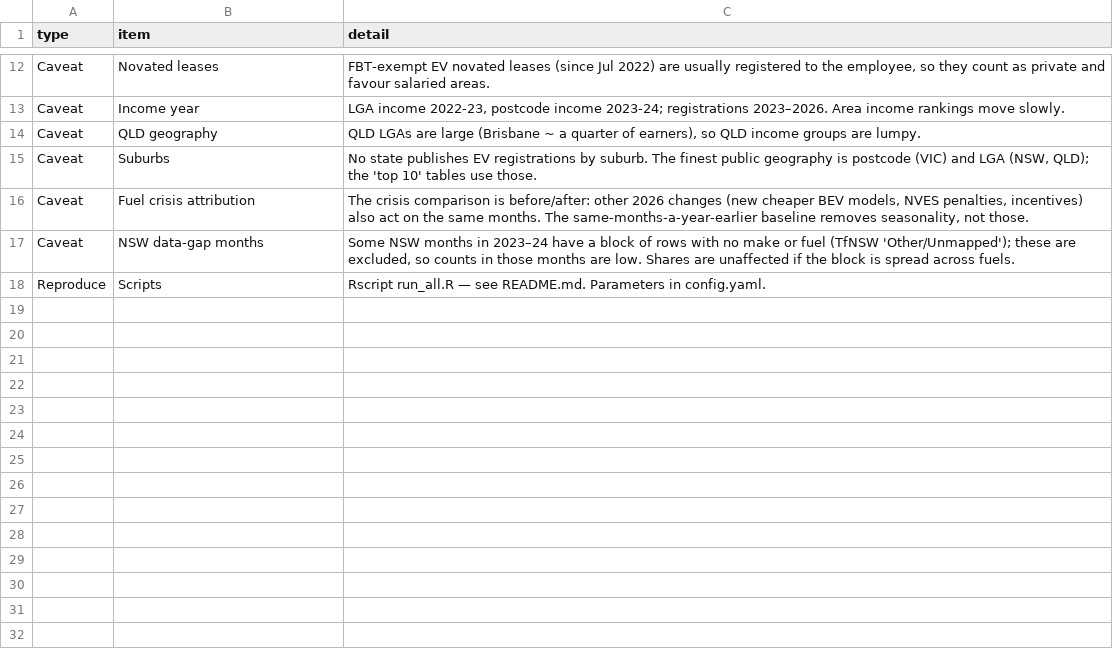
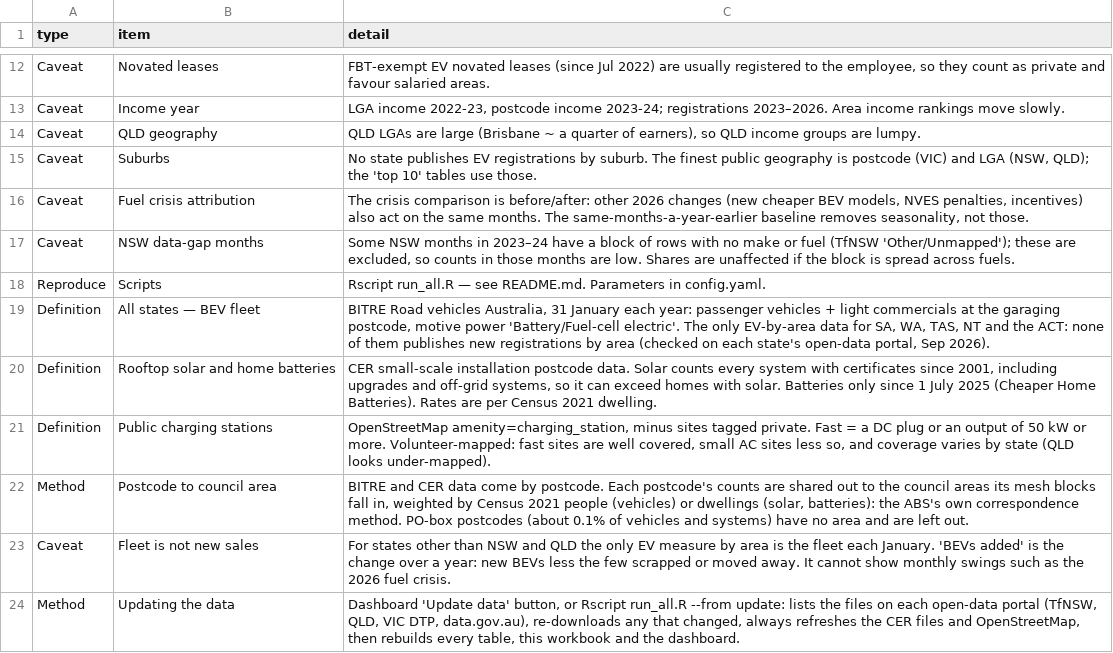
Before and after one commit to mhs795/EV-uptake-by-income, a CSV file: R/notes.csv, drawn as a sheet; only a part is shown, gaps mark what is left out; the diff names each change by its address in the sheet, - before the commit and + after, or states it on an @@ line.

```diff
--- a/R/notes.csv
+++ b/R/notes.csv
+row 19: Definition | All states — BEV fleet | BITRE Road vehicles Australia, 31 January each year: passenger vehicles + light commercials at the garaging postcode, motive power 'Battery/Fuel-cell electric'. The only EV-by-area data for SA, WA, TAS, NT and the ACT: none of them publishes new registrations by area (checked on each state's open-data portal, Sep 2026).
+row 20: Definition | Rooftop solar and home batteries | CER small-scale installation postcode data. Solar counts every system with certificates since 2001, including upgrades and off-grid systems, so it can exceed homes with solar. Batteries only since 1 July 2025 (Cheaper Home Batteries). Rates are per Census 2021 dwelling.
+row 21: Definition | Public charging stations | OpenStreetMap amenity=charging_station, minus sites tagged private. Fast = a DC plug or an output of 50 kW or more. Volunteer-mapped: fast sites are well covered, small AC sites less so, and coverage varies by state (QLD looks under-mapped).
+row 22: Method | Postcode to council area | BITRE and CER data come by postcode. Each postcode's counts are shared out to the council areas its mesh blocks fall in, weighted by Census 2021 people (vehicles) or dwellings (solar, batteries): the ABS's own correspondence method. PO-box postcodes (about 0.1% of vehicles and systems) have no area and are left out.
+row 23: Caveat | Fleet is not new sales | For states other than NSW and QLD the only EV measure by area is the fleet each January. 'BEVs added' is the change over a year: new BEVs less the few scrapped or moved away. It cannot show monthly swings such as the 2026 fuel crisis.
+row 24: Method | Updating the data | Dashboard 'Update data' button, or Rscript run_all.R --from update: lists the files on each open-data portal (TfNSW, QLD, VIC DTP, data.gov.au), re-downloads any that changed, always refreshes the CER files and OpenStreetMap, then rebuilds every table, this workbook and the dashboard.
```
Also changed, not shown: R/sources.csv, processed/adjustments.csv, 24 other files.
